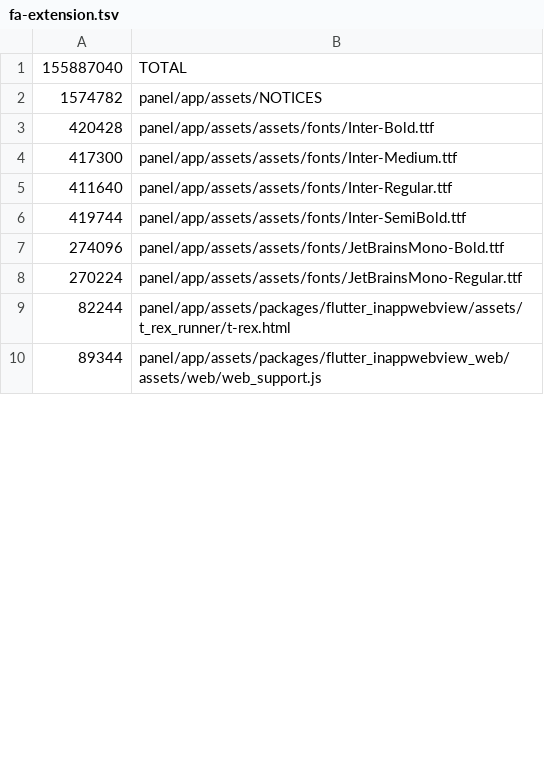
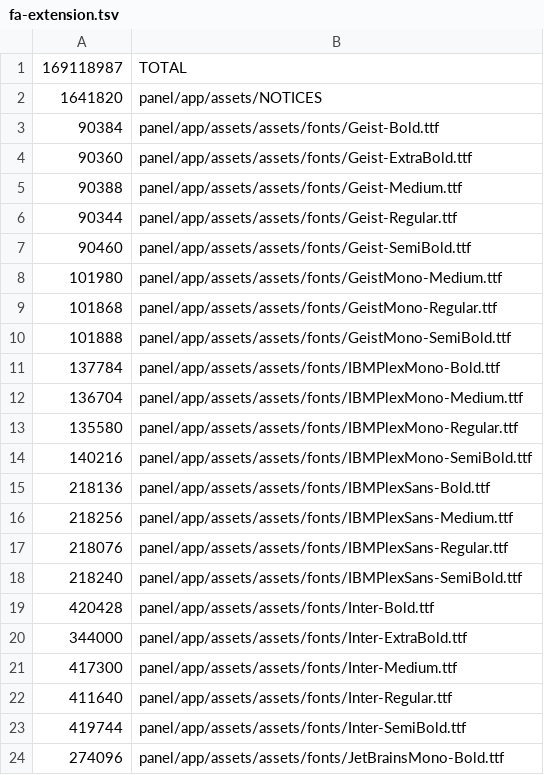
Before and after one commit to IstiN/flutter_agent_harness, a TSV file: scripts/size_budget/fa-extension.tsv, drawn as a sheet; only a part is shown; the shorter side is filled out with more unchanged rows; the diff covers the shown part only.

```diff
--- a/scripts/size_budget/fa-extension.tsv
+++ b/scripts/size_budget/fa-extension.tsv
@@ -1,4 +1,21 @@
-155887040	TOTAL
-1574782	panel/app/assets/NOTICES
+169118987	TOTAL
+1641820	panel/app/assets/NOTICES
+90384	panel/app/assets/assets/fonts/Geist-Bold.ttf
+90360	panel/app/assets/assets/fonts/Geist-ExtraBold.ttf
+90388	panel/app/assets/assets/fonts/Geist-Medium.ttf
+90344	panel/app/assets/assets/fonts/Geist-Regular.ttf
+90460	panel/app/assets/assets/fonts/Geist-SemiBold.ttf
+101980	panel/app/assets/assets/fonts/GeistMono-Medium.ttf
+101868	panel/app/assets/assets/fonts/GeistMono-Regular.ttf
+101888	panel/app/assets/assets/fonts/GeistMono-SemiBold.ttf
+137784	panel/app/assets/assets/fonts/IBMPlexMono-Bold.ttf
+136704	panel/app/assets/assets/fonts/IBMPlexMono-Medium.ttf
+135580	panel/app/assets/assets/fonts/IBMPlexMono-Regular.ttf
+140216	panel/app/assets/assets/fonts/IBMPlexMono-SemiBold.ttf
+218136	panel/app/assets/assets/fonts/IBMPlexSans-Bold.ttf
+218256	panel/app/assets/assets/fonts/IBMPlexSans-Medium.ttf
+218076	panel/app/assets/assets/fonts/IBMPlexSans-Regular.ttf
+218240	panel/app/assets/assets/fonts/IBMPlexSans-SemiBold.ttf
 420428	panel/app/assets/assets/fonts/Inter-Bold.ttf
+344000	panel/app/assets/assets/fonts/Inter-ExtraBold.ttf
 417300	panel/app/assets/assets/fonts/Inter-Medium.ttf
```
Also changed, not shown: 33 added rows, 10 removed rows and 6 edited cells elsewhere in this file.
